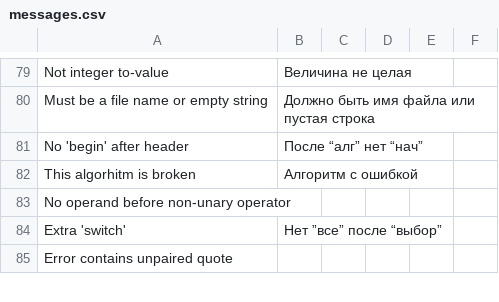
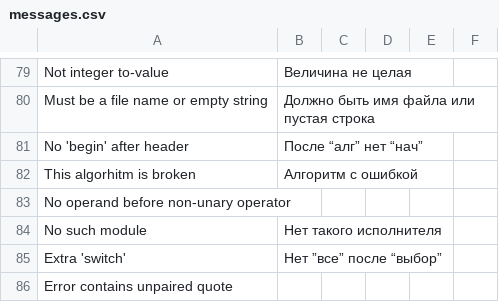
Before and after one commit to victor-yacovlev/kumir2, a CSV file: share/kumir2/kumiranalizer/messages.csv, drawn as a sheet; only a part is shown, gaps mark what is left out.

Commit message:
git-svn-id: http://lpm.org.ru/svn/kumir2@501 382dccb8-6cdf-11e0-9640-eb60159f4418

```diff
--- a/share/kumir2/kumiranalizer/messages.csv
+++ b/share/kumir2/kumiranalizer/messages.csv
@@ -83,2 +83,3 @@
 "No operand before non-unary operator";"";"";"";"";"";
+"No such module";"Нет такого исполнителя";"";"";"";"";
 "Extra 'switch'";"Нет ”все” после “выбор”";"";"";"";"";
```
Also changed, not shown: 2 other files.
